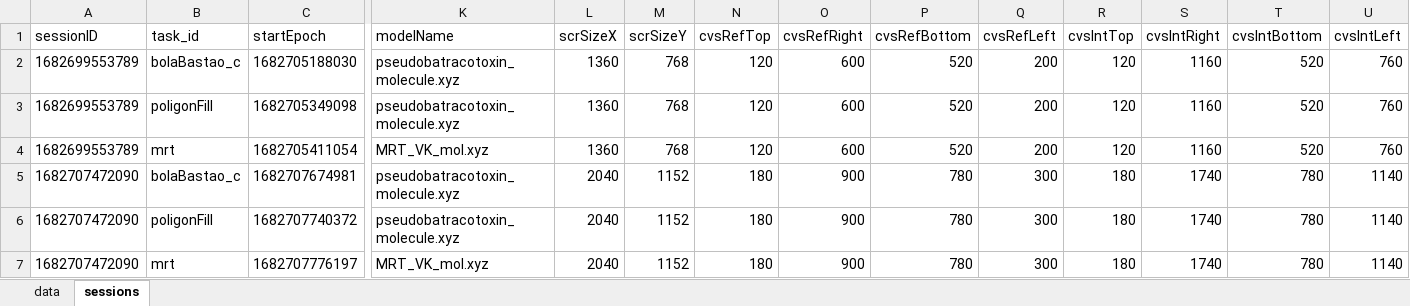
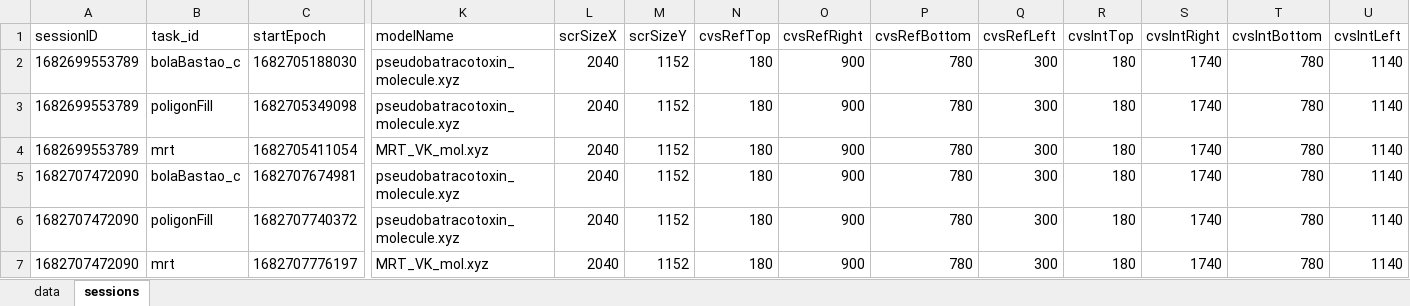
Before and after one commit to rodrigocns/octave, an Excel workbook: iRT_data.xlsx, sheet sessions, drawn as a sheet; only a part is shown, gaps mark what is left out; values as stored, in another font and other column widths than the file's, no borders; the diff names each change by its address in the sheet, - before the commit and + after, or states it on an @@ line.

```diff
--- a/iRT_data.xlsx (sheet sessions)
+++ b/iRT_data.xlsx (sheet sessions)
-L2:L4 (scrSizeX): 1360
+L2:L4 (scrSizeX): 2040
-M2:M4 (scrSizeY): 768
+M2:M4 (scrSizeY): 1152
-N2:N4 (cvsRefTop): 120
+N2:N4 (cvsRefTop): 180
-O2:O4 (cvsRefRight): 600
+O2:O4 (cvsRefRight): 900
-P2:P4 (cvsRefBottom): 520
+P2:P4 (cvsRefBottom): 780
-Q2:Q4 (cvsRefLeft): 200
+Q2:Q4 (cvsRefLeft): 300
-R2:R4 (cvsIntTop): 120
+R2:R4 (cvsIntTop): 180
-S2:S4 (cvsIntRight): 1160
+S2:S4 (cvsIntRight): 1740
-T2:T4 (cvsIntBottom): 520
+T2:T4 (cvsIntBottom): 780
-U2:U4 (cvsIntLeft): 760
+U2:U4 (cvsIntLeft): 1140
```
Also changed, not shown: 2 other files.
